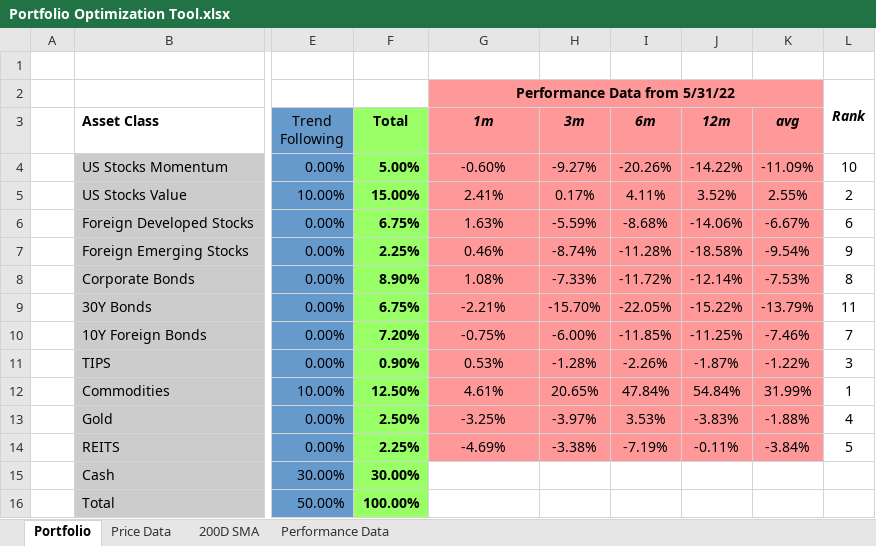
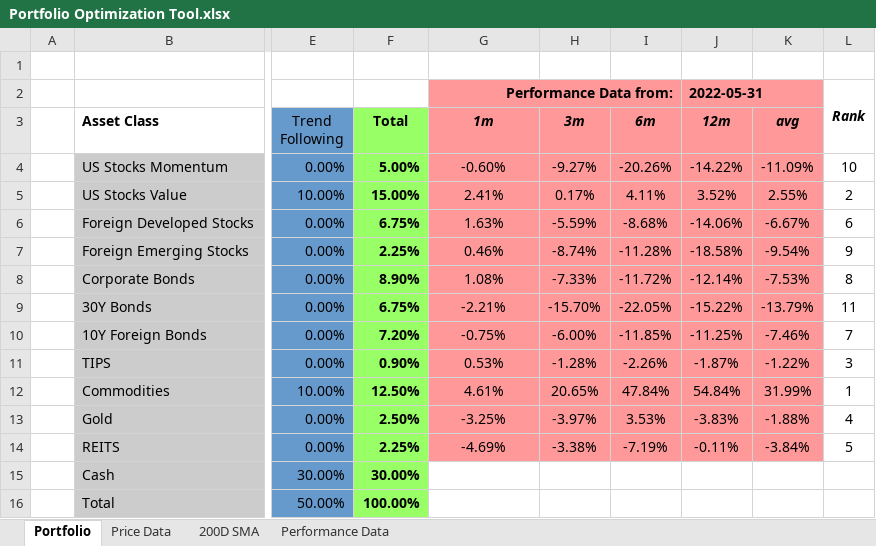
Before and after one commit to ryanlupinski/Portfolio-Optimization, an Excel workbook: Portfolio Optimization Tool.xlsx, sheet Portfolio, drawn as a sheet; only a part is shown, gaps mark what is left out; values as stored, in another font and other column widths than the file's, no borders; charts and pictures and conditional formats not drawn; the diff names each change by its address in the sheet, - before the commit and + after, or states it on an @@ line.

```diff
--- a/Portfolio Optimization Tool.xlsx (sheet Portfolio)
+++ b/Portfolio Optimization Tool.xlsx (sheet Portfolio)
-G2 (1m): Performance Data from 5/31/22
+G2 (1m): Performance Data from:
-G2 alignment: center
+G2 alignment: right
-G2:K2 merged
+G2:I2 merged
-J2 (12m): (empty)
+J2 (12m): 2022-05-31
+J2:K2 merged
```
Also changed, not shown: formulas that keep their value, 9 other files.
